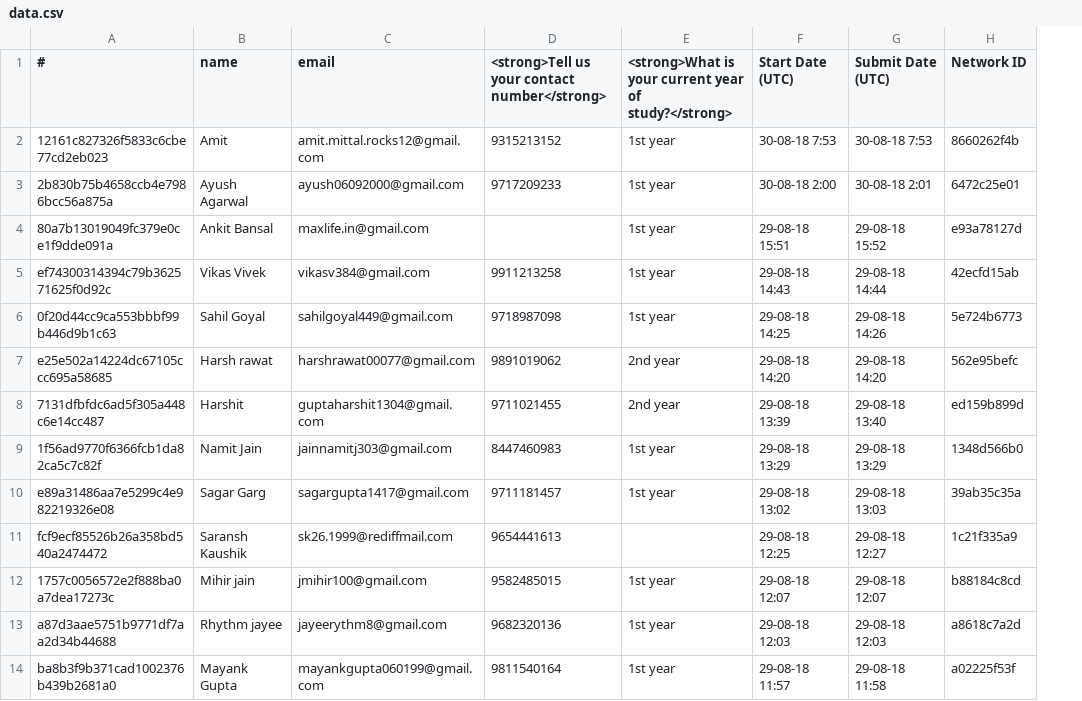
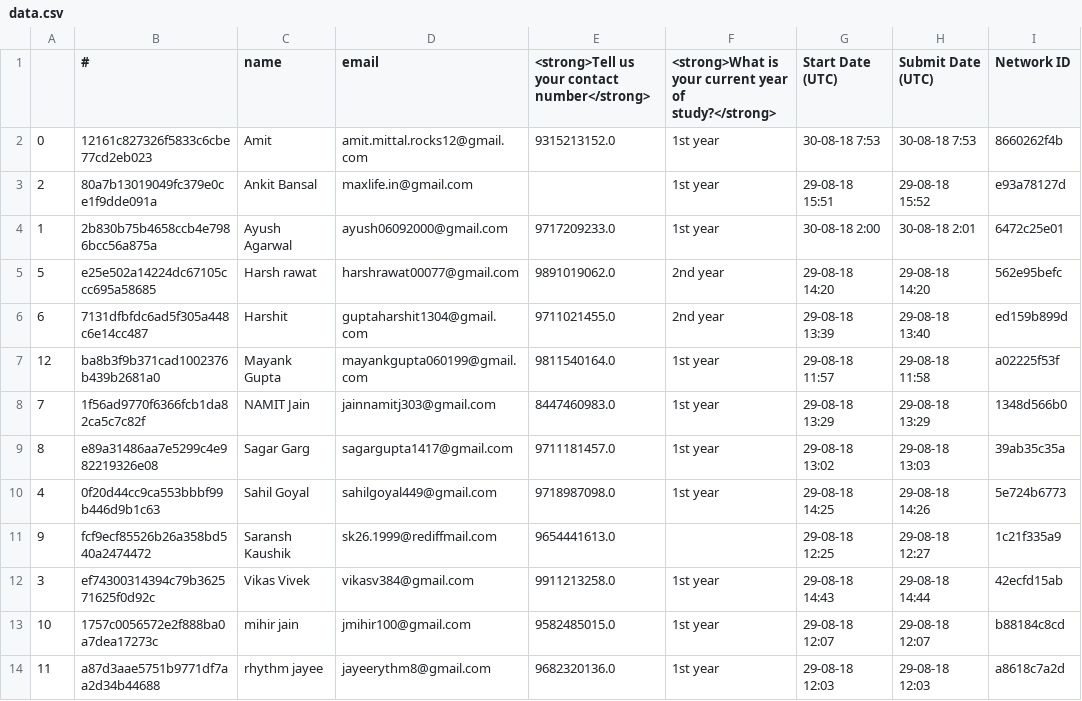
Before and after one commit to manthanchauhan/python-projects, a CSV file: csv sorter/data.csv, drawn as a sheet; removed rows and columns are numbered as before the commit, all else as after; the diff names each change by its address in the sheet, - before the commit and + after, or states it on an @@ line.

Commit message:
csv sorter

```diff
--- a/csv sorter/data.csv
+++ b/csv sorter/data.csv
+column A, rows 2-3: 0 | 2; rows 5-6: 5 | 6; rows 8-9: 7 | 8; row 11: 9; rows 13-14: 10 | 11
-E2: 9315213152
+E2: 9315213152.0
-row 3: 2b830b75b4658ccb4e7986bcc56a875a | Ayush Agarwal | ayush06092000@gmail.com | 9717209233 | 1st year | 30-08-18 2:00 | 30-08-18 2:01 | 6472c25e01
-row 5: ef74300314394c79b362571625f0d92c | Vikas Vivek | vikasv384@gmail.com | 9911213258 | 1st year | 29-08-18 14:43 | 29-08-18 14:44 | 42ecfd15ab
-row 6: 0f20d44cc9ca553bbbf99b446d9b1c63 | Sahil Goyal | sahilgoyal449@gmail.com | 9718987098 | 1st year | 29-08-18 14:25 | 29-08-18 14:26 | 5e724b6773
+row 4: 1 | 2b830b75b4658ccb4e7986bcc56a875a | Ayush Agarwal | ayush06092000@gmail.com | 9717209233.0 | 1st year | 30-08-18 2:00 | 30-08-18 2:01 | 6472c25e01
-E5: 9891019062
+E5: 9891019062.0
-E6: 9711021455
+E6: 9711021455.0
+row 7: 12 | ba8b3f9b371cad1002376b439b2681a0 | Mayank Gupta | mayankgupta060199@gmail.com | 9811540164.0 | 1st year | 29-08-18 11:57 | 29-08-18 11:58 | a02225f53f
-C8 (name): Namit Jain
+C8 (name): NAMIT Jain
-E8: 8447460983
+E8: 8447460983.0
-E9: 9711181457
+E9: 9711181457.0
+row 10: 4 | 0f20d44cc9ca553bbbf99b446d9b1c63 | Sahil Goyal | sahilgoyal449@gmail.com | 9718987098.0 | 1st year | 29-08-18 14:25 | 29-08-18 14:26 | 5e724b6773
-E11: 9654441613
+E11: 9654441613.0
+row 12: 3 | ef74300314394c79b362571625f0d92c | Vikas Vivek | vikasv384@gmail.com | 9911213258.0 | 1st year | 29-08-18 14:43 | 29-08-18 14:44 | 42ecfd15ab
-C13 (name): Mihir jain
+C13 (name): mihir jain
-E13: 9582485015
+E13: 9582485015.0
-C14 (name): Rhythm jayee
+C14 (name): rhythm jayee
-E14: 9682320136
+E14: 9682320136.0
-row 14: ba8b3f9b371cad1002376b439b2681a0 | Mayank Gupta | mayankgupta060199@gmail.com | 9811540164 | 1st year | 29-08-18 11:57 | 29-08-18 11:58 | a02225f53f
```
Also changed, not shown: 3 other files.
